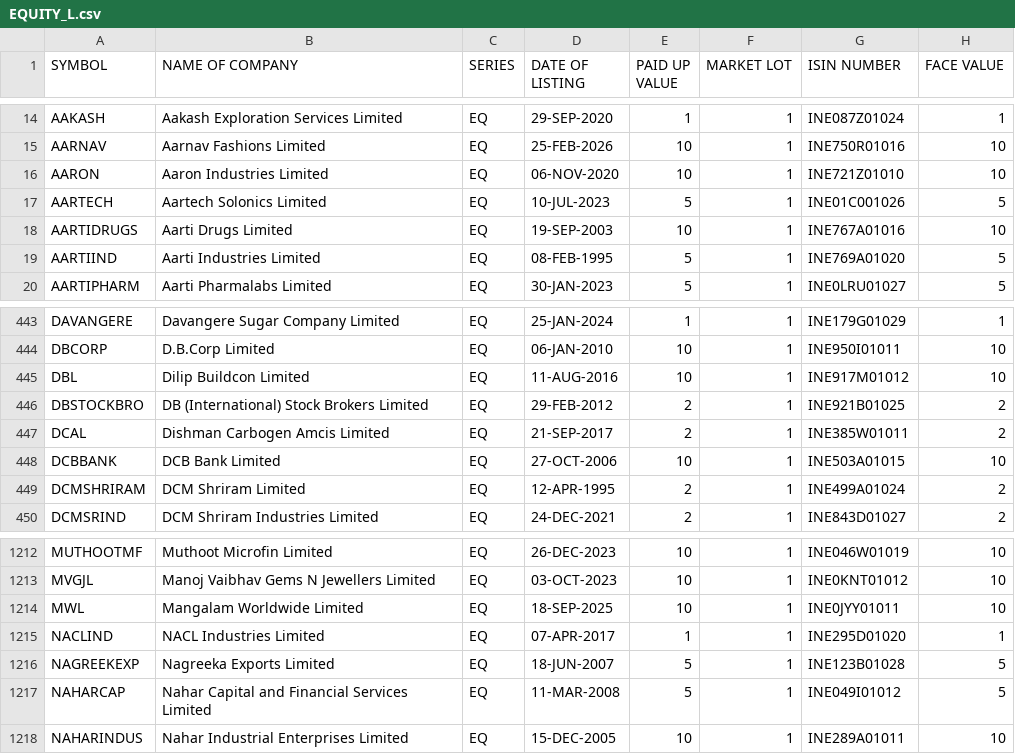
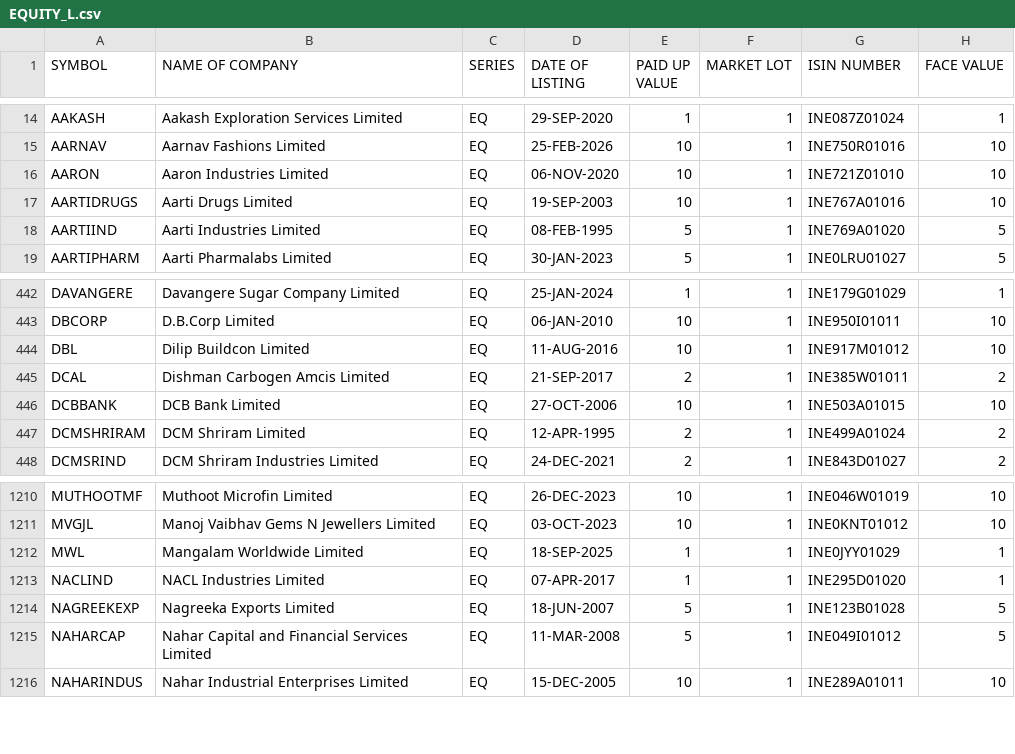
Before and after one commit to prayan2702/Streamlit_Momn_v13_Cached_DB, a CSV file: EQUITY_L.csv, drawn as a sheet; only a part is shown, gaps mark what is left out.

```diff
--- a/EQUITY_L.csv
+++ b/EQUITY_L.csv
@@ -16,3 +16,2 @@ AARNAV,Aarnav Fashions Limited,EQ,25-FEB-2026,10,1,INE750R01016,10
 AARON,Aaron Industries Limited,EQ,06-NOV-2020,10,1,INE721Z01010,10
-AARTECH,Aartech Solonics Limited,EQ,10-JUL-2023,5,1,INE01C001026,5
 AARTIDRUGS,Aarti Drugs Limited,EQ,19-SEP-2003,10,1,INE767A01016,10
@@ -445,3 +444,2 @@ DBCORP,D.B.Corp Limited,EQ,06-JAN-2010,10,1,INE950I01011,10
 DBL,Dilip Buildcon Limited,EQ,11-AUG-2016,10,1,INE917M01012,10
-DBSTOCKBRO,DB (International) Stock Brokers Limited,EQ,29-FEB-2012,2,1,INE921B01025,2
 DCAL,Dishman Carbogen Amcis Limited,EQ,21-SEP-2017,2,1,INE385W01011,2
@@ -1213,3 +1211,3 @@ MUTHOOTMF,Muthoot Microfin Limited,EQ,26-DEC-2023,10,1,INE046W01019,10
 MVGJL,Manoj Vaibhav Gems N Jewellers Limited,EQ,03-OCT-2023,10,1,INE0KNT01012,10
-MWL,Mangalam Worldwide Limited,EQ,18-SEP-2025,10,1,INE0JYY01011,10
+MWL,Mangalam Worldwide Limited,EQ,18-SEP-2025,1,1,INE0JYY01029,1
 NACLIND,NACL Industries Limited,EQ,07-APR-2017,1,1,INE295D01020,1
```
